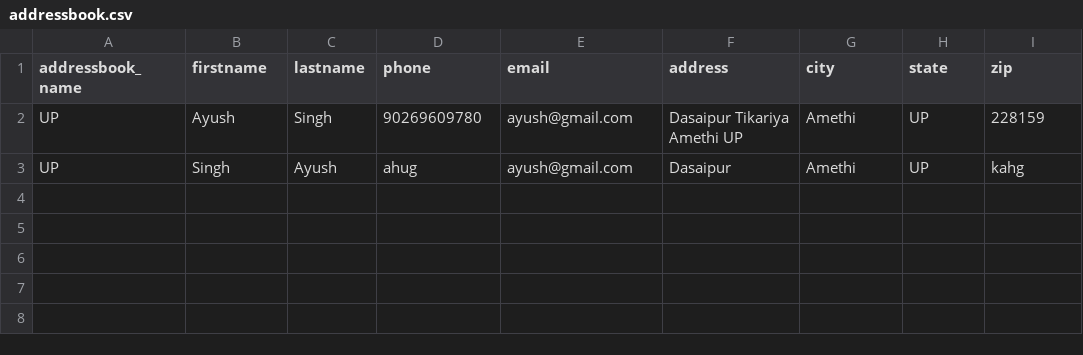
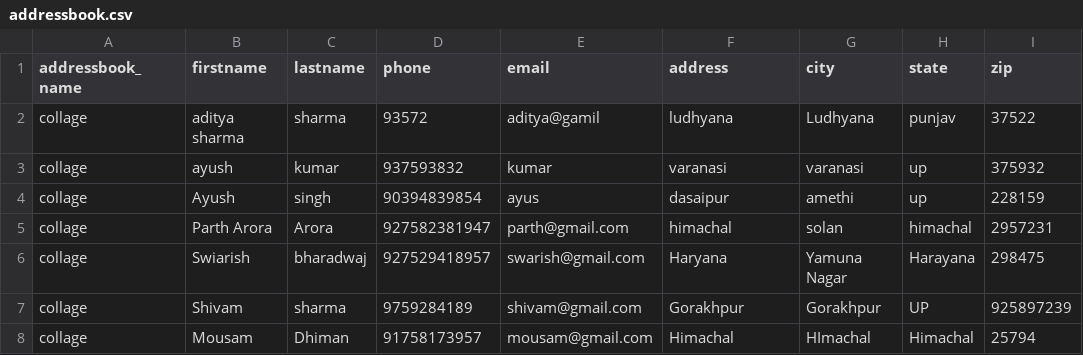
Before and after one commit to Ayushsingh-02082004/AddressBook_System_Python, a CSV file: addressbook.csv, drawn as a sheet.

```diff
--- a/addressbook.csv
+++ b/addressbook.csv
@@ -1,3 +1,8 @@
 addressbook_name,firstname,lastname,phone,email,address,city,state,zip
-UP,Ayush,Singh,90269609780,ayush@gmail.com,Dasaipur Tikariya Amethi UP,Amethi,UP,228159
-UP,Singh,Ayush,ahug,ayush@gmail.com,Dasaipur,Amethi,UP,kahg
+collage,aditya sharma,sharma,93572,aditya@gamil,ludhyana,Ludhyana,punjav,37522
+collage,ayush,kumar,937593832,kumar,varanasi,varanasi,up,375932
+collage,Ayush,singh,90394839854,ayus,dasaipur,amethi,up,228159
+collage,Parth Arora,Arora,927582381947,parth@gmail.com,himachal,solan,himachal,2957231
+collage,Swiarish,bharadwaj,927529418957,swarish@gmail.com,Haryana,Yamuna Nagar,Harayana,298475
+collage,Shivam,sharma,9759284189,shivam@gmail.com,Gorakhpur,Gorakhpur,UP,925897239
+collage,Mousam,Dhiman,91758173957,mousam@gmail.com,Himachal,HImachal,Himachal,25794
```
Also changed, not shown: 4 other files.
